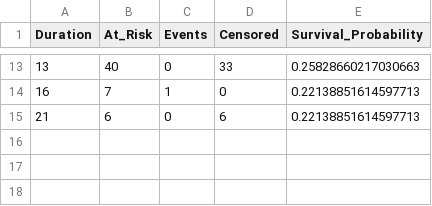
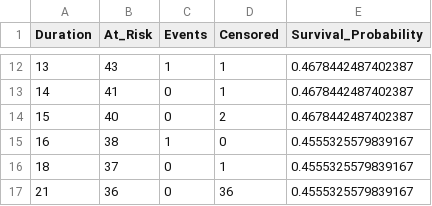
Before and after one commit to Svetlana2006/probability_project, a CSV file: output/tables/kaplan_meier_table.csv, drawn as a sheet; only a part is shown, gaps mark what is left out; the diff covers the shown part only.

```diff
--- a/output/tables/kaplan_meier_table.csv
+++ b/output/tables/kaplan_meier_table.csv
@@ -13,3 +12,6 @@ Duration,At_Risk,Events,Censored,Survival_Probability
-13,40,0,33,0.25828660217030663
-16,7,1,0,0.22138851614597713
-21,6,0,6,0.22138851614597713
+13,43,1,1,0.4678442487402387
+14,41,0,1,0.4678442487402387
+15,40,0,2,0.4678442487402387
+16,38,1,0,0.4555325579839167
+18,37,0,1,0.4555325579839167
+21,36,0,36,0.4555325579839167
```
Also changed, not shown: 1 added row, 2 removed rows and 28 edited cells elsewhere in this file, genre_mapping.csv, output/genre_mapping_template.csv, 15 other files.
